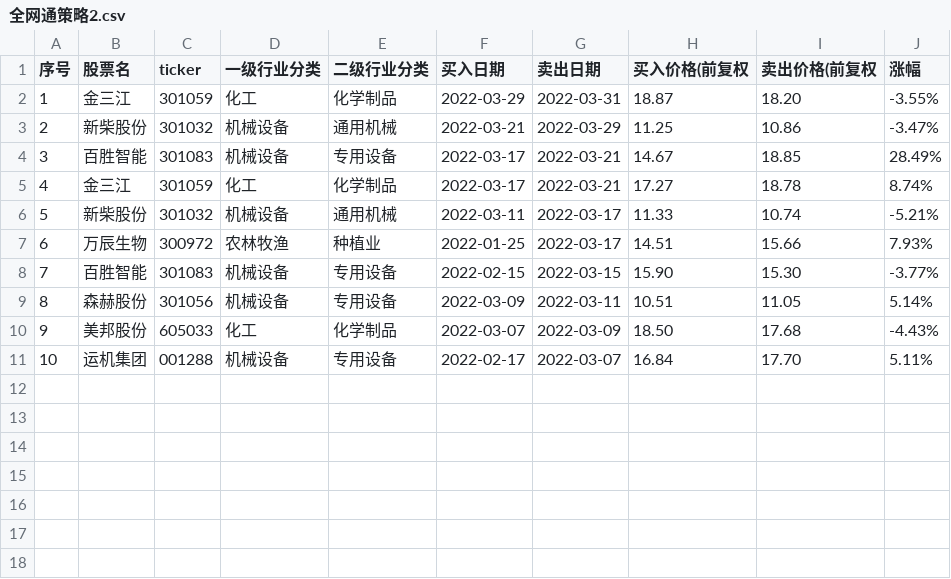
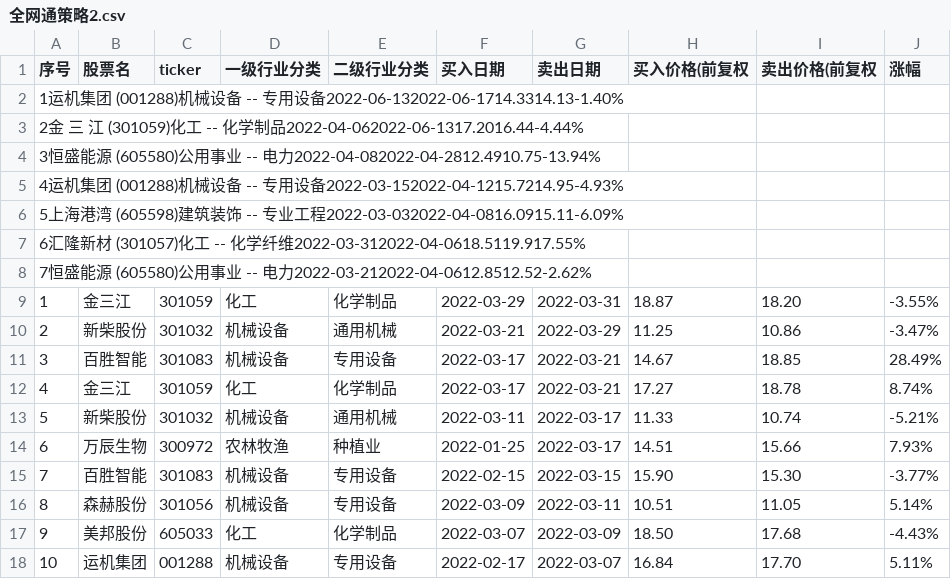
Before and after one commit to ryanzhang/dys, a CSV file: resources/byly/20/全网通策略2.csv, drawn as a sheet.

```diff
--- a/resources/byly/20/全网通策略2.csv
+++ b/resources/byly/20/全网通策略2.csv
@@ -1,2 +1,9 @@
 序号,股票名,ticker,一级行业分类,二级行业分类,买入日期,卖出日期,买入价格(前复权,卖出价格(前复权,涨幅
+1运机集团 (001288)机械设备 -- 专用设备2022-06-132022-06-1714.3314.13-1.40%
+2金 三 江 (301059)化工 -- 化学制品2022-04-062022-06-1317.2016.44-4.44%
+3恒盛能源 (605580)公用事业 -- 电力2022-04-082022-04-2812.4910.75-13.94%
+4运机集团 (001288)机械设备 -- 专用设备2022-03-152022-04-1215.7214.95-4.93%
+5上海港湾 (605598)建筑装饰 -- 专业工程2022-03-032022-04-0816.0915.11-6.09%
+6汇隆新材 (301057)化工 -- 化学纤维2022-03-312022-04-0618.5119.917.55%
+7恒盛能源 (605580)公用事业 -- 电力2022-03-212022-04-0612.8512.52-2.62%
 1,金三江,301059,化工,化学制品,2022-03-29,2022-03-31,18.87,18.20,-3.55%
```
Also changed, not shown: resources/byly/30_cx/武浩837.csv, resources/byly/35/小盘8股.test.csv, 6 other files.
